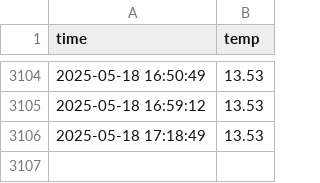
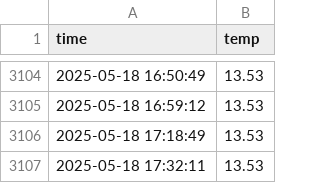
Before and after one commit to whdidfo6641/seoul_weather_5m, a CSV file: seoul_weather.csv, drawn as a sheet; only a part is shown, gaps mark what is left out; the diff names each change by its address in the sheet, - before the commit and + after, or states it on an @@ line.

```diff
--- a/seoul_weather.csv
+++ b/seoul_weather.csv
+row 3107: 2025-05-18 17:32:11 | 13.53
```
